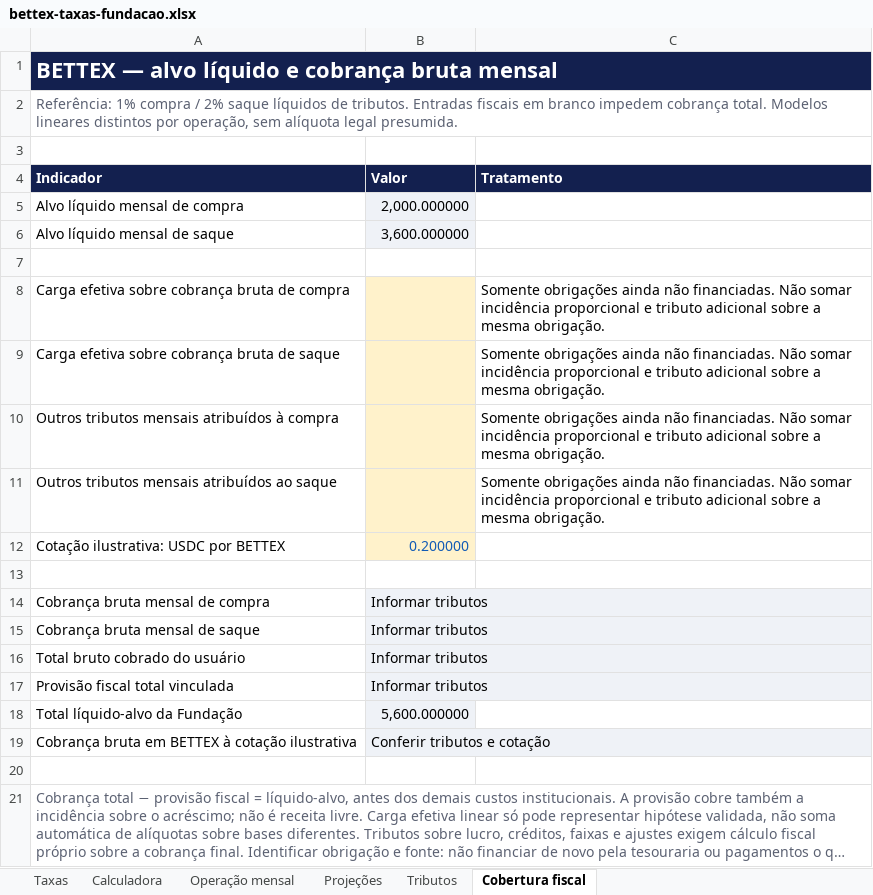
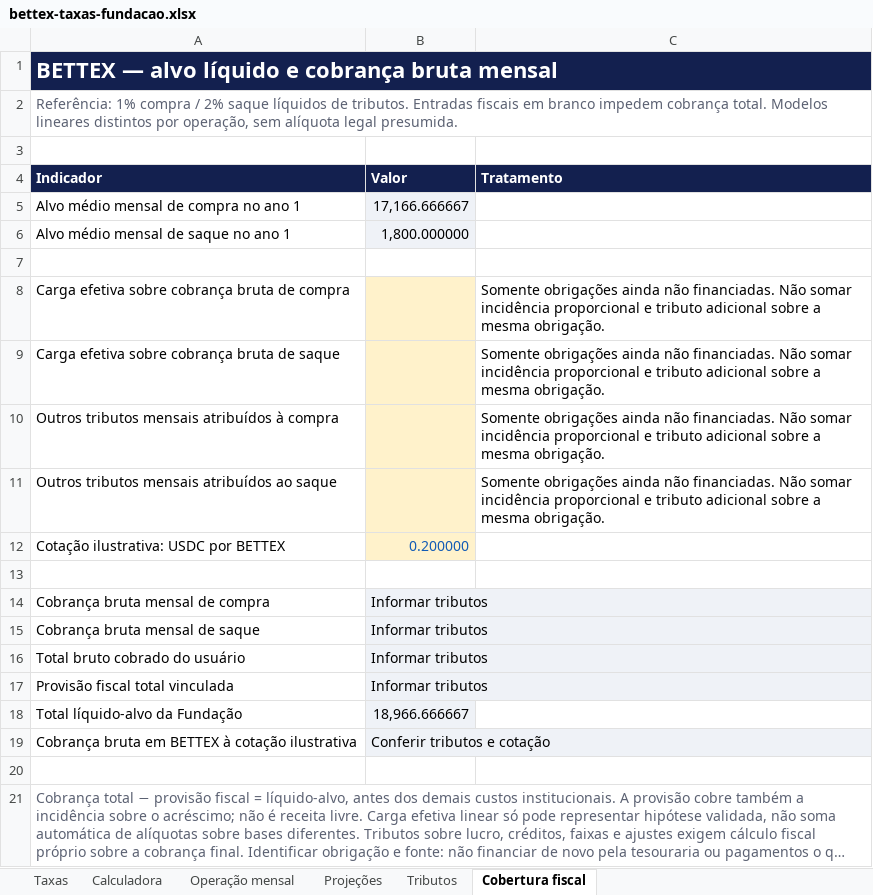
Before and after one commit to faranha/bettex, an Excel workbook: artifacts/bettex-site/public/downloads/bettex-taxas-fundacao.xlsx, sheet Cobertura fiscal, drawn as a sheet; long unchanged cells end in …; values as stored, in another font and other column widths than the file's, no borders; removed rows and columns are numbered as before the commit, all else as after; the diff names each change by its address in the sheet, - before the commit and + after, or states it on an @@ line.

```diff
--- a/artifacts/bettex-site/public/downloads/bettex-taxas-fundacao.xlsx (sheet Cobertura fiscal)
+++ b/artifacts/bettex-site/public/downloads/bettex-taxas-fundacao.xlsx (sheet Cobertura fiscal)
-row 5: Alvo líquido mensal de compra | 2,000.000000
-row 6: Alvo líquido mensal de saque | 3,600.000000
+row 5: Alvo médio mensal de compra no ano 1 | 17,166.666667
+row 6: Alvo médio mensal de saque no ano 1 | 1,800.000000
-B18 (Valor): 5,600.000000
+B18 (Valor): 18,966.666667
```
Also changed, not shown: sheet Projeções, sheet Tributos, 6 other files.
